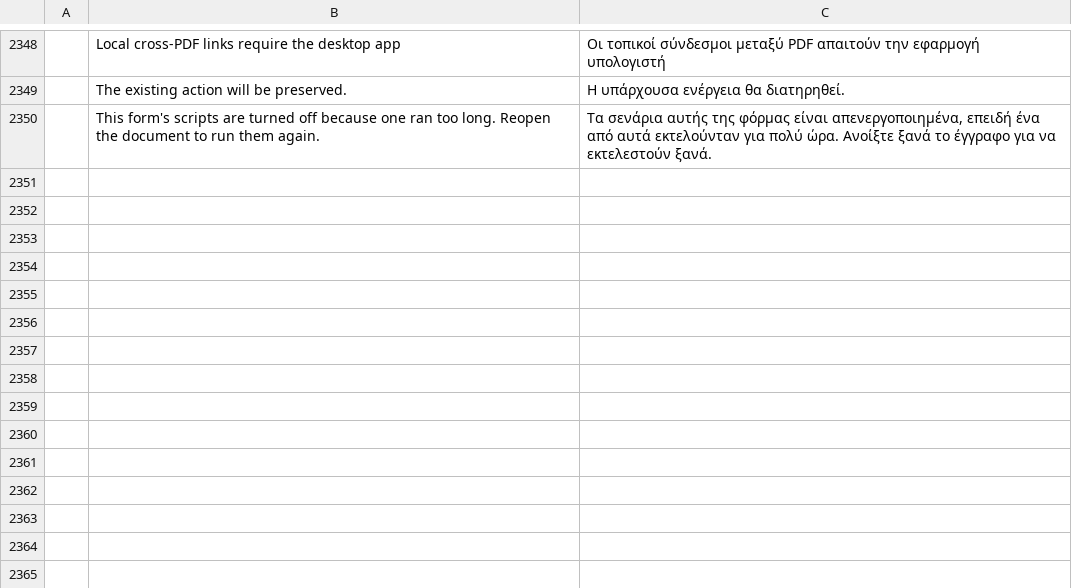
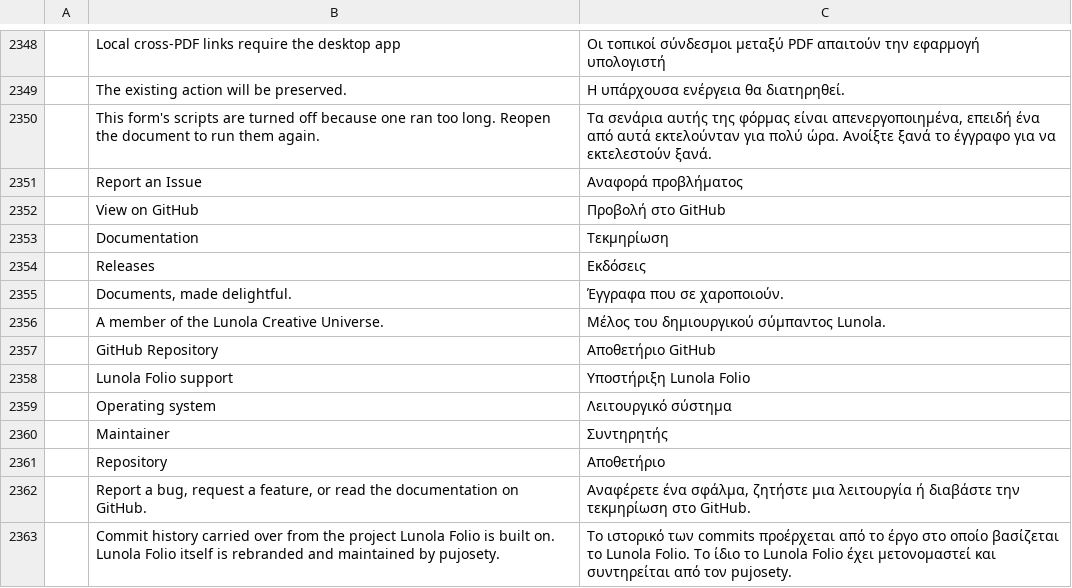
Before and after one commit to pujosety/Lunola-Folio, a TSV file: crates/ui-egui/src/i18n/el.tsv, drawn as a sheet; only a part is shown, gaps mark what is left out; the diff names each change by its address in the sheet, - before the commit and + after, or states it on an @@ line.

```diff
--- a/crates/ui-egui/src/i18n/el.tsv
+++ b/crates/ui-egui/src/i18n/el.tsv
+row 2351:  | Report an Issue | Αναφορά προβλήματος
+row 2352:  | View on GitHub | Προβολή στο GitHub
+row 2353:  | Documentation | Τεκμηρίωση
+row 2354:  | Releases | Εκδόσεις
+row 2355:  | Documents, made delightful. | Έγγραφα που σε χαροποιούν.
+row 2356:  | A member of the Lunola Creative Universe. | Μέλος του δημιουργικού σύμπαντος Lunola.
+row 2357:  | GitHub Repository | Αποθετήριο GitHub
+row 2358:  | Lunola Folio support | Υποστήριξη Lunola Folio
+row 2359:  | Operating system | Λειτουργικό σύστημα
+row 2360:  | Maintainer | Συντηρητής
+row 2361:  | Repository | Αποθετήριο
+row 2362:  | Report a bug, request a feature, or read the documentation on GitHub. | Αναφέρετε ένα σφάλμα, ζητήστε μια λειτουργία ή διαβάστε την τεκμηρίωση στο GitHub.
+row 2363:  | Commit history carried over from the project Lunola Folio is built on. Lunola Folio itself is rebranded and maintained by pujosety. | Το ιστορικό των commits προέρχεται από το έργο στο οποίο βασίζεται το Lunola Folio. Το ίδιο το Lunola Folio έχει μετονομαστεί και συντηρείται από τον pujosety.
```
Also changed, not shown: crates/ui-egui/src/i18n/bg.tsv, crates/ui-egui/src/i18n/kk.tsv, 23 other files.
